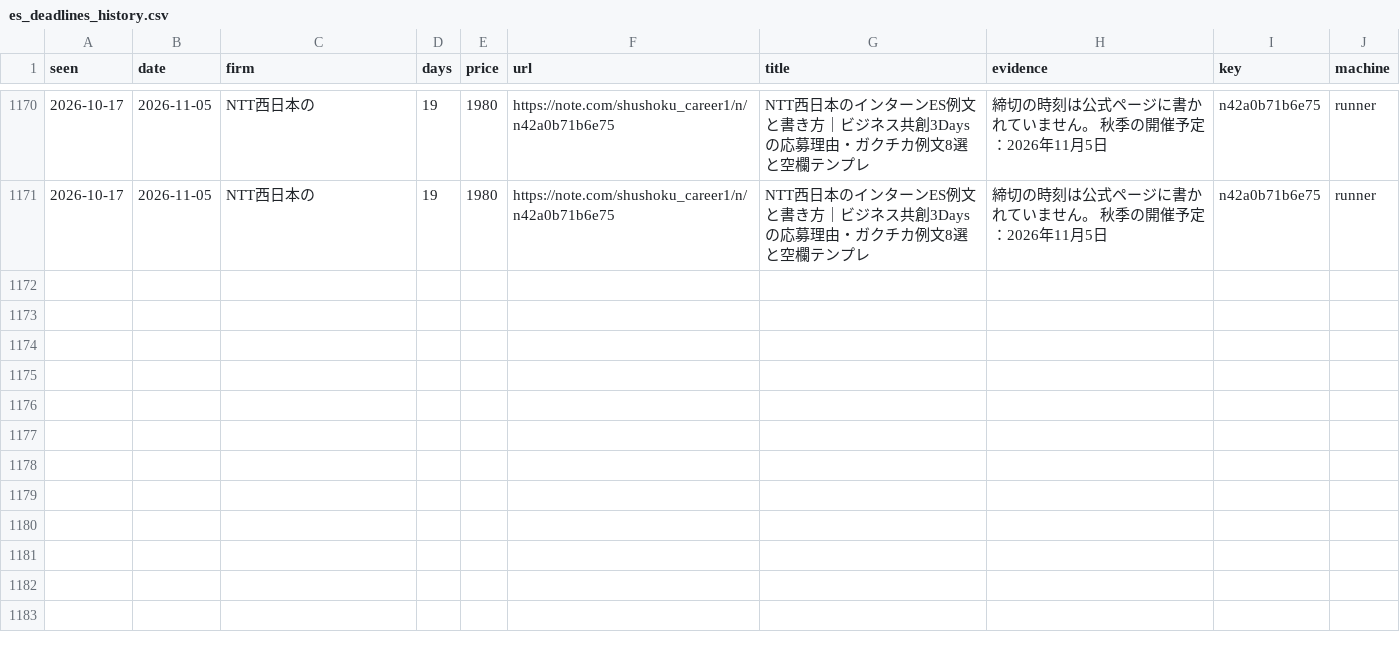
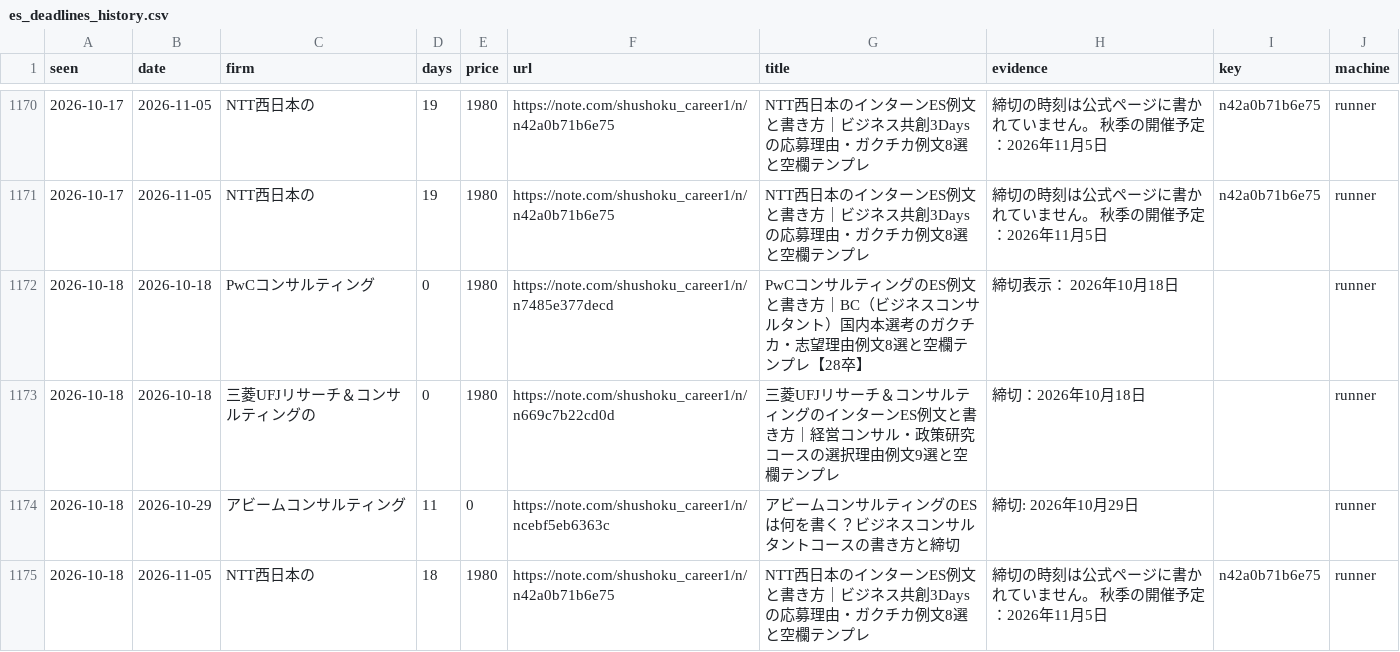
Before and after one commit to part676392/dsh-money-engine, a CSV file: exports/es_deadlines_history.csv, drawn as a sheet; only a part is shown, gaps mark what is left out.

```diff
--- a/exports/es_deadlines_history.csv
+++ b/exports/es_deadlines_history.csv
@@ -1171 +1171,5 @@
 2026-10-17,2026-11-05,NTT西日本の,19,1980,https://note.com/shushoku_career1/n/n42a0b71b6e75,NTT西日本のインターンES例文と書き方｜ビジネス共創3Daysの応募理由・ガクチカ例文8選と空欄テンプレ,締切の時刻は公式ページに書かれていません。 秋季の開催予定：2026年11月5日,n42a0b71b6e75,runner
+2026-10-18,2026-10-18,PwCコンサルティング,0,1980,https://note.com/shushoku_career1/n/n7485e377decd,PwCコンサルティングのES例文と書き方｜BC（ビジネスコンサルタント）国内本選考のガクチカ・志望理由例文8選と空欄テンプレ【28卒】,締切表示： 2026年10月18日,,runner
+2026-10-18,2026-10-18,三菱UFJリサーチ＆コンサルティングの,0,1980,https://note.com/shushoku_career1/n/n669c7b22cd0d,三菱UFJリサーチ＆コンサルティングのインターンES例文と書き方｜経営コンサル・政策研究コースの選択理由例文9選と空欄テンプレ,締切：2026年10月18日,,runner
+2026-10-18,2026-10-29,アビームコンサルティング,11,0,https://note.com/shushoku_career1/n/ncebf5eb6363c,アビームコンサルティングのESは何を書く？ビジネスコンサルタントコースの書き方と締切,締切: 2026年10月29日,,runner
+2026-10-18,2026-11-05,NTT西日本の,18,1980,https://note.com/shushoku_career1/n/n42a0b71b6e75,NTT西日本のインターンES例文と書き方｜ビジネス共創3Daysの応募理由・ガクチカ例文8選と空欄テンプレ,締切の時刻は公式ページに書かれていません。 秋季の開催予定：2026年11月5日,n42a0b71b6e75,runner
```
Also changed, not shown: 6 other files.
